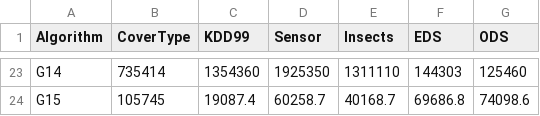
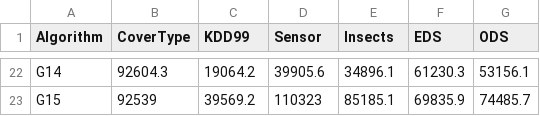
Before and after one commit to intellistream/Sesame, a CSV file: scripts/raw/throughput.csv, drawn as a sheet; only a part is shown, gaps mark what is left out; addresses are those after the commit; the diff covers the shown part only; the diff names each change by its address in the sheet, - before the commit and + after, or states it on an @@ line.

```diff
--- a/scripts/raw/throughput.csv
+++ b/scripts/raw/throughput.csv
-B22 (CoverType): 735414
+B22 (CoverType): 92604.3
-C22 (KDD99): 1354360
+C22 (KDD99): 19064.2
-D22 (Sensor): 1925350
+D22 (Sensor): 39905.6
-E22 (Insects): 1311110
+E22 (Insects): 34896.1
-F22 (EDS): 144303
+F22 (EDS): 61230.3
-G22 (ODS): 125460
+G22 (ODS): 53156.1
-B23 (CoverType): 105745
+B23 (CoverType): 92539
-C23 (KDD99): 19087.4
+C23 (KDD99): 39569.2
-D23 (Sensor): 60258.7
+D23 (Sensor): 110323
-E23 (Insects): 40168.7
+E23 (Insects): 85185.1
-F23 (EDS): 69686.8
+F23 (EDS): 69835.9
-G23 (ODS): 74098.6
+G23 (ODS): 74485.7
```
Also changed, not shown: 1 removed row and 120 edited cells elsewhere in this file, scripts/raw/cmm-eds.csv, scripts/raw/outlier-size.csv, 25 other files.
